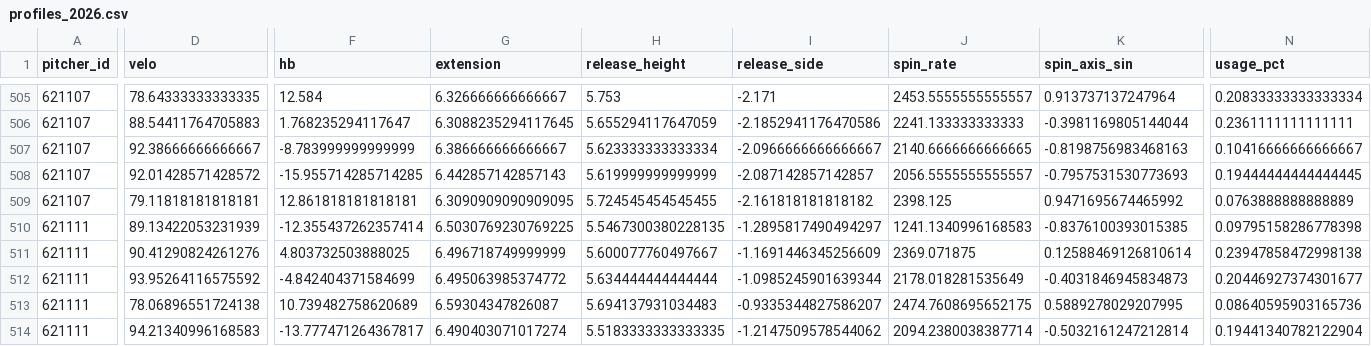
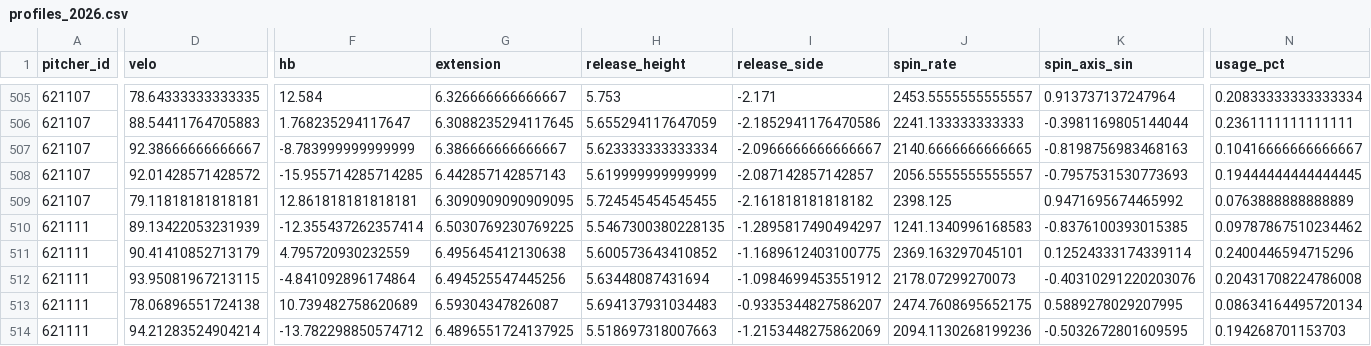
Before and after one commit to mamoss11/pitch_similarity, a CSV file: data/profiles_2026.csv, drawn as a sheet; only a part is shown, gaps mark what is left out; the diff covers the shown part only; the diff names each change by its address in the sheet, - before the commit and + after, or states it on an @@ line.

```diff
--- a/data/profiles_2026.csv
+++ b/data/profiles_2026.csv
-N510 (usage_pct): 0.09795158286778398
+N510 (usage_pct): 0.09787867510234462
-D511 (velo): 90.41290824261276
+D511 (velo): 90.41410852713179
-F511 (hb): 4.803732503888025
+F511 (hb): 4.795720930232559
-G511 (extension): 6.496718749999999
+G511 (extension): 6.495645412130638
-H511 (release_height): 5.600077760497667
+H511 (release_height): 5.600573643410852
-I511 (release_side): -1.1691446345256609
+I511 (release_side): -1.1689612403100775
-J511 (spin_rate): 2369.071875
+J511 (spin_rate): 2369.163297045101
-K511 (spin_axis_sin): 0.12588469126810614
+K511 (spin_axis_sin): 0.12524333174339114
-N511 (usage_pct): 0.23947858472998138
+N511 (usage_pct): 0.2400446594715296
-D512 (velo): 93.95264116575592
+D512 (velo): 93.95081967213115
-F512 (hb): -4.842404371584699
+F512 (hb): -4.841092896174864
-G512 (extension): 6.495063985374772
+G512 (extension): 6.494525547445256
-H512 (release_height): 5.634444444444444
+H512 (release_height): 5.63448087431694
-I512 (release_side): -1.0985245901639344
+I512 (release_side): -1.0984699453551912
-J512 (spin_rate): 2178.018281535649
+J512 (spin_rate): 2178.07299270073
-K512 (spin_axis_sin): -0.4031846945834873
+K512 (spin_axis_sin): -0.40310291220203076
-N512 (usage_pct): 0.20446927374301677
+N512 (usage_pct): 0.20431708224786008
-N513 (usage_pct): 0.08640595903165736
+N513 (usage_pct): 0.08634164495720134
-D514 (velo): 94.21340996168583
+D514 (velo): 94.21283524904214
-F514 (hb): -13.777471264367817
+F514 (hb): -13.782298850574712
-G514 (extension): 6.490403071017274
+G514 (extension): 6.4896551724137925
-H514 (release_height): 5.5183333333333335
+H514 (release_height): 5.518697318007663
-I514 (release_side): -1.2147509578544062
+I514 (release_side): -1.2153448275862069
-J514 (spin_rate): 2094.2380038387714
+J514 (spin_rate): 2094.1130268199236
-K514 (spin_axis_sin): -0.5032161247212814
+K514 (spin_axis_sin): -0.5032672801609595
-N514 (usage_pct): 0.19441340782122904
+N514 (usage_pct): 0.194268701153703
```
Also changed, not shown: 17 edited cells elsewhere in this file, data/era_2026.csv, 1 other file.
